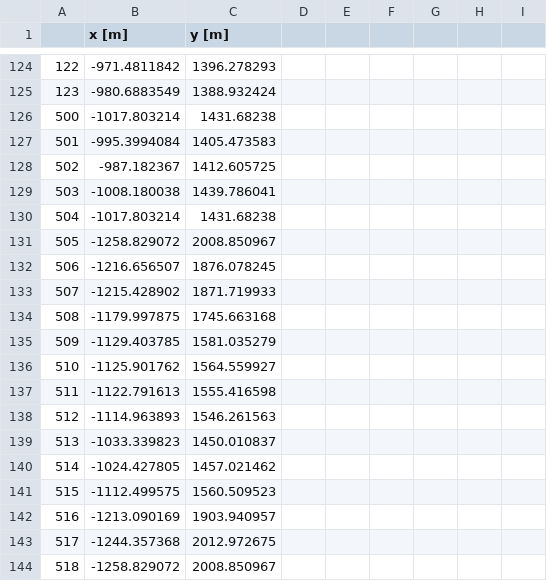
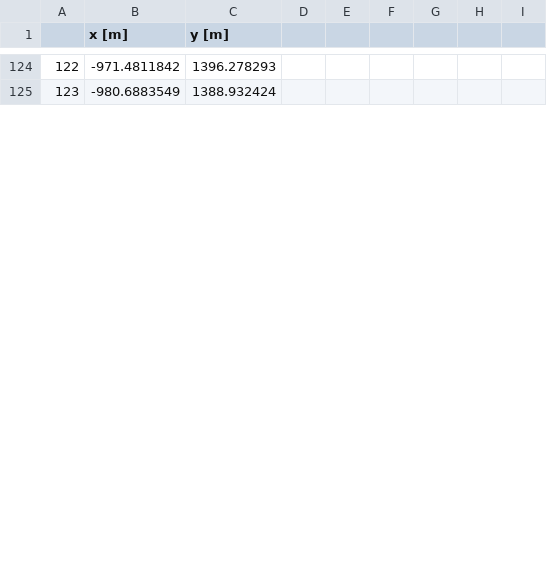
Before and after one commit to S0mirun/LDA_PP, a CSV file: outputs/data/detail_map/Tomakomai.csv, drawn as a sheet; only a part is shown, gaps mark what is left out; the diff covers the shown part only.

```diff
--- a/outputs/data/detail_map/Tomakomai.csv
+++ b/outputs/data/detail_map/Tomakomai.csv
@@ -126,19 +125,0 @@
-500,-1017.803214,1431.68238
-501,-995.3994084,1405.473583
-502,-987.182367,1412.605725
-503,-1008.180038,1439.786041
-504,-1017.803214,1431.68238
-505,-1258.829072,2008.850967
-506,-1216.656507,1876.078245
-507,-1215.428902,1871.719933
-508,-1179.997875,1745.663168
-509,-1129.403785,1581.035279
-510,-1125.901762,1564.559927
-511,-1122.791613,1555.416598
-512,-1114.963893,1546.261563
-513,-1033.339823,1450.010837
-514,-1024.427805,1457.021462
-515,-1112.499575,1560.509523
-516,-1213.090169,1903.940957
-517,-1244.357368,2012.972675
-518,-1258.829072,2008.850967
```
Also changed, not shown: 8 removed rows and 81 edited cells elsewhere in this file, outputs/CMA-ES/Else_port1/csv_Else_port1.csv, outputs/CMA-ES/Hachinohe/csv_Hachinohe.csv, 37 other files.
